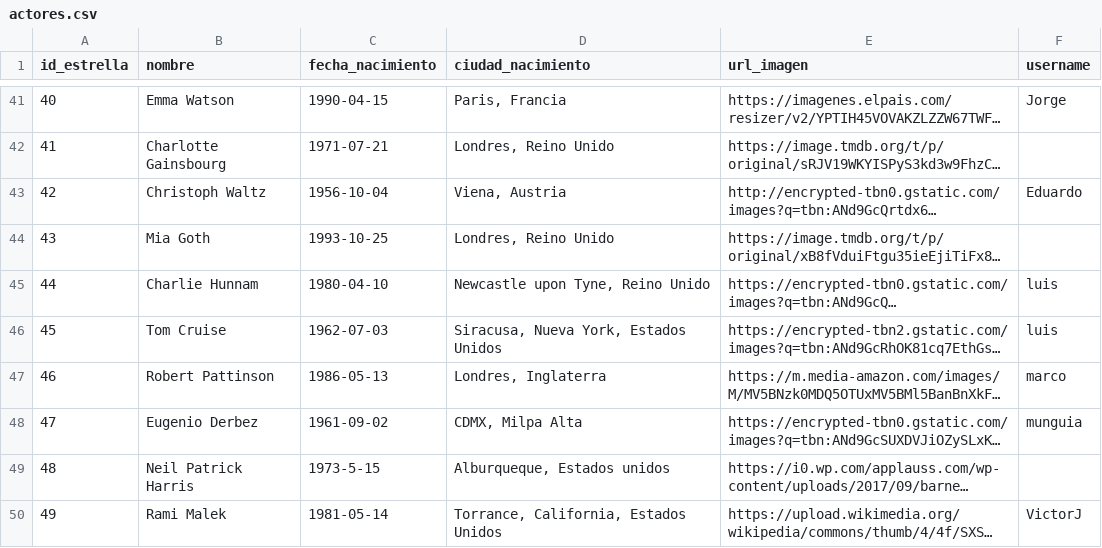
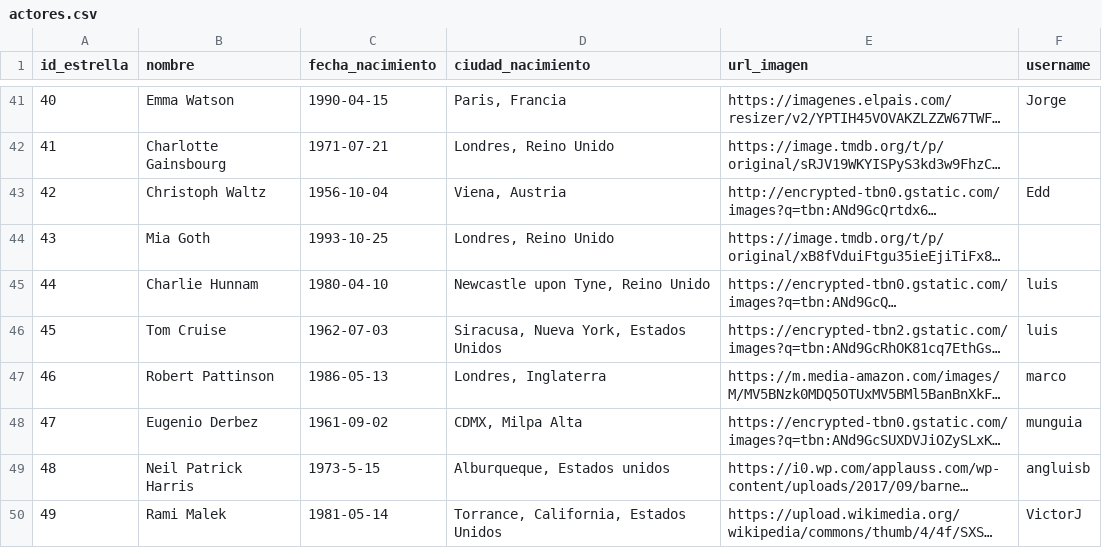
Before and after one commit to jesusyancarlo/curso_python, a CSV file: movieDB/datos/actores.csv, drawn as a sheet; only a part is shown, gaps mark what is left out; long unchanged cells end in …; the diff covers the shown part only; the diff names each change by its address in the sheet, - before the commit and + after, or states it on an @@ line.

Commit message:
movieDB: Login y agregarActor en SistemaCine ya funcionan

```diff
--- a/movieDB/datos/actores.csv
+++ b/movieDB/datos/actores.csv
-F43 (username): Eduardo
+F43 (username): Edd
-F49 (username): (empty)
+F49 (username): angluisb
```
Also changed, not shown: 9 added rows and 6 edited cells elsewhere in this file, 2 other files.
